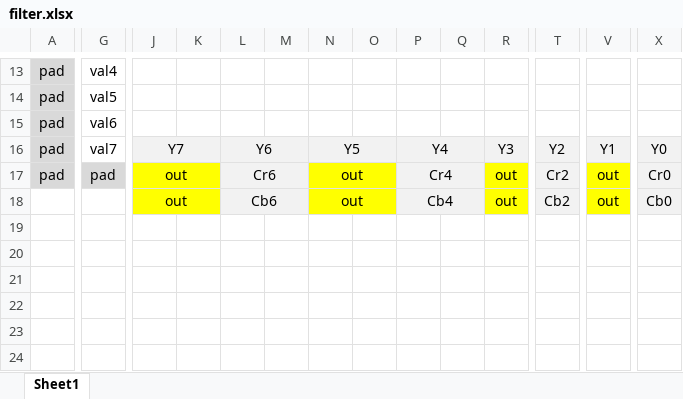
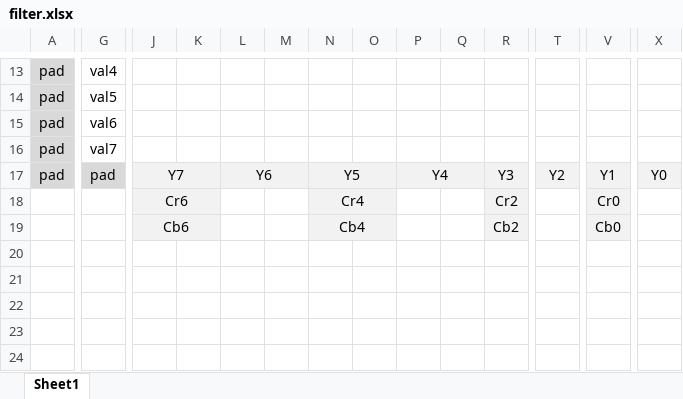
Before and after one commit to nunosousa/GC_Video_Adapter, an Excel workbook: Chroma FIR Filter/filter.xlsx, sheet Sheet1, drawn as a sheet; only a part is shown, gaps mark what is left out; values as stored, in another font and other column widths than the file's, no borders; charts and pictures not drawn; removed rows and columns are numbered as before the commit, all else as after; rows hold the shown columns only; the diff covers the shown part only; the diff names each change by its address in the sheet, - before the commit and + after, or states it on an @@ line.

Commit message:
Update filter.xlsx

```diff
--- a/Chroma FIR Filter/filter.xlsx (sheet Sheet1)
+++ b/Chroma FIR Filter/filter.xlsx (sheet Sheet1)
+row 16: pad | val7
-G17: val7
+G17: pad
-G17 fill: none
+G17 fill: #D9D9D9
+row 18:  |  | Cr6 |  |  |  | Cr4 |  |  |  | Cr2 |  | Cr0
+row 19:  |  | Cb6 |  |  |  | Cb4 |  |  |  | Cb2 |  | Cb0
-row 20: pad | pad | out |  | Cr6 |  | out |  | Cr4 |  | out | Cr2 | out | Cr0
+row 20: (empty)
-A20:G20 fill: #D9D9D9
+A20:G20 fill: none
-J20:K21 fill: #FFFF00
+J20:K21 fill: none
-J17:K17 merged
-L20:M21 fill: #F2F2F2
+L20:M21 fill: none
-L17:M17 merged
-N20:O21 fill: #FFFF00
+N20:O21 fill: none
-N17:O17 merged
-P20:Q21 fill: #F2F2F2
+P20:Q21 fill: none
-P17:Q17 merged
-R20:R21 fill: #FFFF00
+R20:R21 fill: none
-R17:S17 merged
-T20:T21 fill: #F2F2F2
+T20:T21 fill: none
-T17:U17 merged
-V20:V21 fill: #FFFF00
+V20:V21 fill: none
-V17:W17 merged
-X20:X21 fill: #F2F2F2
+X20:X21 fill: none
-X17:Y17 merged
-row 21:  |  | out |  | Cb6 |  | out |  | Cb4 |  | out | Cb2 | out | Cb0
+row 21: (empty)
-J18:K18 merged
-L18:M18 merged
-N18:O18 merged
-P18:Q18 merged
-R18:S18 merged
-T18:U18 merged
-V18:W18 merged
-X18:Y18 merged
+row 22: (empty)
+row 23: (empty)
+row 24: (empty)
```
Also changed, not shown: 6 added rows, 2 edited cells and cell formats elsewhere in this sheet, charts or pictures.
